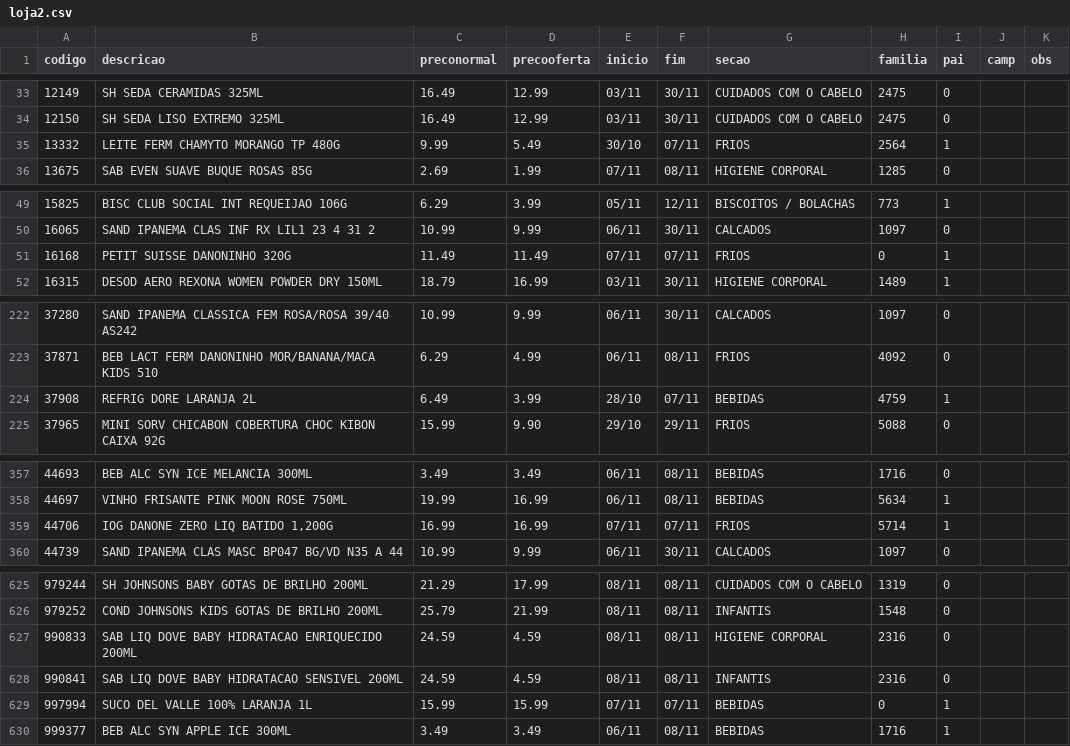
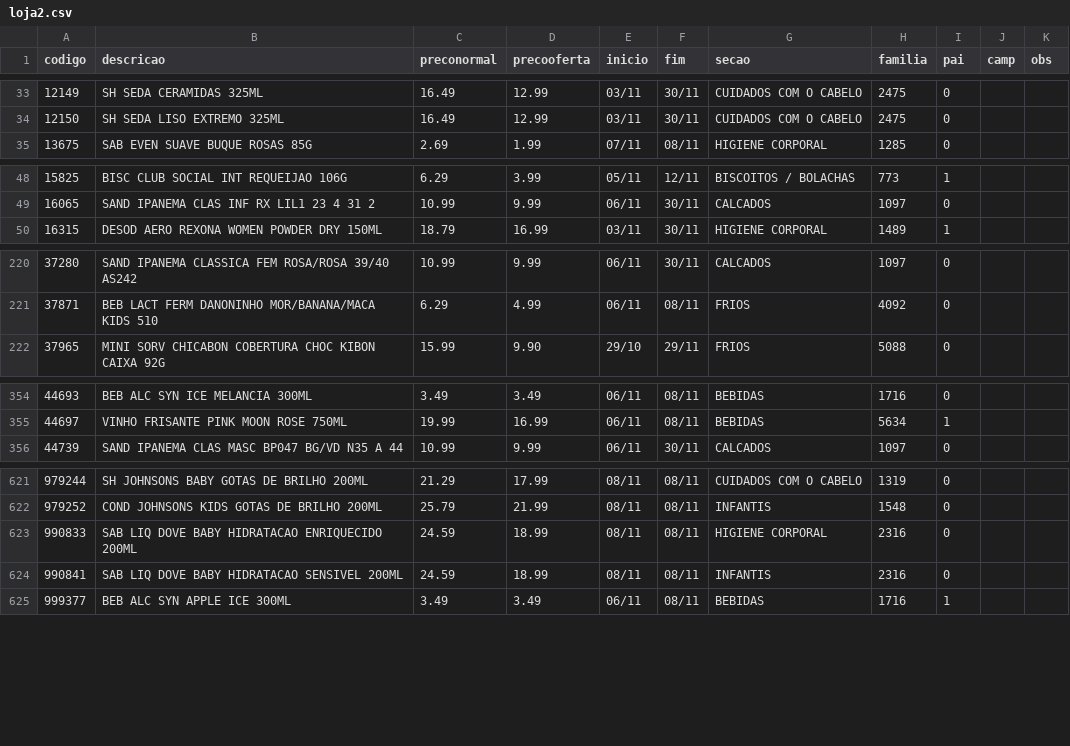
Before and after one commit to luciano504/placas, a CSV file: data/loja2.csv, drawn as a sheet; only a part is shown, gaps mark what is left out; the diff covers the shown part only.

```diff
--- a/data/loja2.csv
+++ b/data/loja2.csv
@@ -34,3 +34,2 @@ codigo,descricao,preconormal,precooferta,inicio,fim,secao,familia,pai,camp,obs
 12150,SH SEDA LISO EXTREMO 325ML,16.49,12.99,03/11,30/11,CUIDADOS COM O CABELO,2475,0,,
-13332,LEITE FERM CHAMYTO MORANGO TP 480G,9.99,5.49,30/10,07/11,FRIOS,2564,1,,
 13675,SAB EVEN SUAVE BUQUE ROSAS 85G,2.69,1.99,07/11,08/11,HIGIENE CORPORAL,1285,0,,
@@ -50,3 +49,2 @@ codigo,descricao,preconormal,precooferta,inicio,fim,secao,familia,pai,camp,obs
 16065,SAND IPANEMA CLAS INF RX LIL1 23 4 31 2,10.99,9.99,06/11,30/11,CALCADOS,1097,0,,
-16168,PETIT SUISSE DANONINHO 320G,11.49,11.49,07/11,07/11,FRIOS,0,1,,
 16315,DESOD AERO REXONA WOMEN POWDER DRY 150ML,18.79,16.99,03/11,30/11,HIGIENE CORPORAL,1489,1,,
@@ -223,3 +221,2 @@ codigo,descricao,preconormal,precooferta,inicio,fim,secao,familia,pai,camp,obs
 37871,BEB LACT FERM DANONINHO MOR/BANANA/MACA KIDS 510,6.29,4.99,06/11,08/11,FRIOS,4092,0,,
-37908,REFRIG DORE LARANJA 2L,6.49,3.99,28/10,07/11,BEBIDAS,4759,1,,
 37965,MINI SORV CHICABON COBERTURA CHOC KIBON CAIXA 92G,15.99,9.90,29/10,29/11,FRIOS,5088,0,,
@@ -358,3 +355,2 @@ codigo,descricao,preconormal,precooferta,inicio,fim,secao,familia,pai,camp,obs
 44697,VINHO FRISANTE PINK MOON ROSE 750ML,19.99,16.99,06/11,08/11,BEBIDAS,5634,1,,
-44706,"IOG DANONE ZERO LIQ BATIDO 1,200G",16.99,16.99,07/11,07/11,FRIOS,5714,1,,
 44739,SAND IPANEMA CLAS MASC BP047 BG/VD N35 A 44,10.99,9.99,06/11,30/11,CALCADOS,1097,0,,
@@ -626,5 +622,4 @@ codigo,descricao,preconormal,precooferta,inicio,fim,secao,familia,pai,camp,obs
 979252,COND JOHNSONS KIDS GOTAS DE BRILHO 200ML,25.79,21.99,08/11,08/11,INFANTIS,1548,0,,
-990833,SAB LIQ DOVE BABY HIDRATACAO ENRIQUECIDO 200ML,24.59,4.59,08/11,08/11,HIGIENE CORPORAL,2316,0,,
-990841,SAB LIQ DOVE BABY HIDRATACAO SENSIVEL 200ML,24.59,4.59,08/11,08/11,INFANTIS,2316,0,,
-997994,SUCO DEL VALLE 100% LARANJA 1L,15.99,15.99,07/11,07/11,BEBIDAS,0,1,,
+990833,SAB LIQ DOVE BABY HIDRATACAO ENRIQUECIDO 200ML,24.59,18.99,08/11,08/11,HIGIENE CORPORAL,2316,0,,
+990841,SAB LIQ DOVE BABY HIDRATACAO SENSIVEL 200ML,24.59,18.99,08/11,08/11,INFANTIS,2316,0,,
 999377,BEB ALC SYN APPLE ICE 300ML,3.49,3.49,06/11,08/11,BEBIDAS,1716,1,,
```
Also changed, not shown: 5 edited cells elsewhere in this file, data/loja1.csv, data/loja3.csv, 5 other files.
